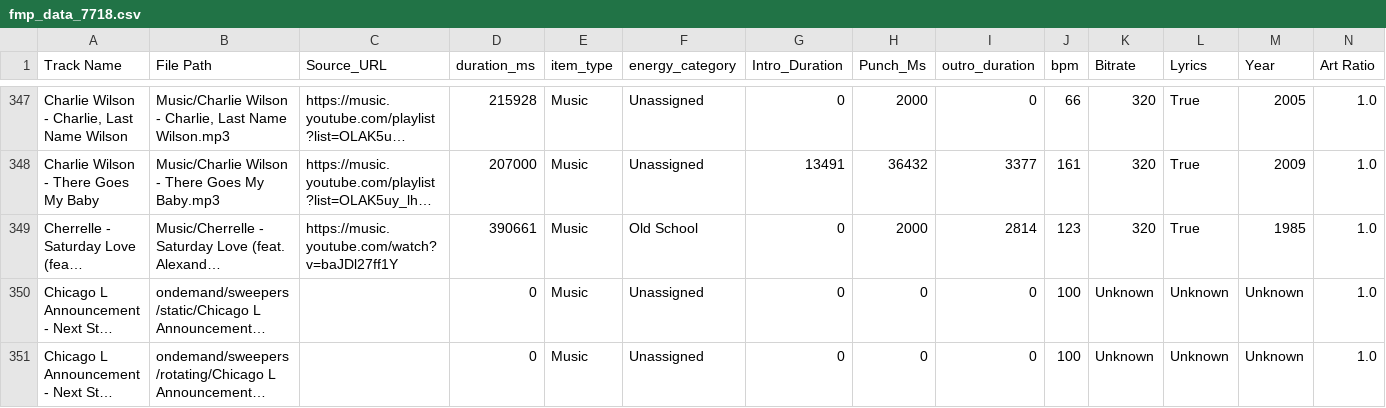
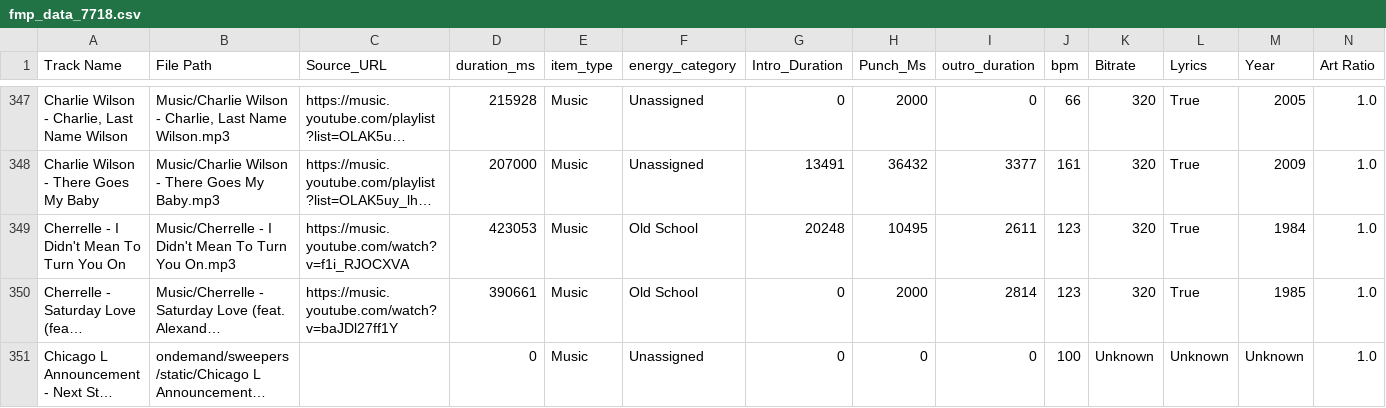
Before and after one commit to ChiTownSounds/FMP-Radio, a CSV file: configs/fmp_data_7718.csv, drawn as a sheet; only a part is shown, gaps mark what is left out; the shorter side is filled out with more unchanged rows; long unchanged cells end in …; rows hold the shown columns only; the diff names each change by its address in the sheet, - before the commit and + after, or states it on an @@ line.

Commit message:
Vaulted new track: Cherrelle - I Didn't Mean To Turn You On

```diff
--- a/configs/fmp_data_7718.csv
+++ b/configs/fmp_data_7718.csv
+row 349: Cherrelle - I Didn't Mean To Turn You On | Music/Cherrelle - I Didn't Mean To Turn You On.mp3 | https://music.youtube.com/watch?v=f1i_RJOCXVA | 423053 | Music | Old School | 20248 | 10495 | 2611 | 123 | 320 | True | 1984 | 1.0
```
